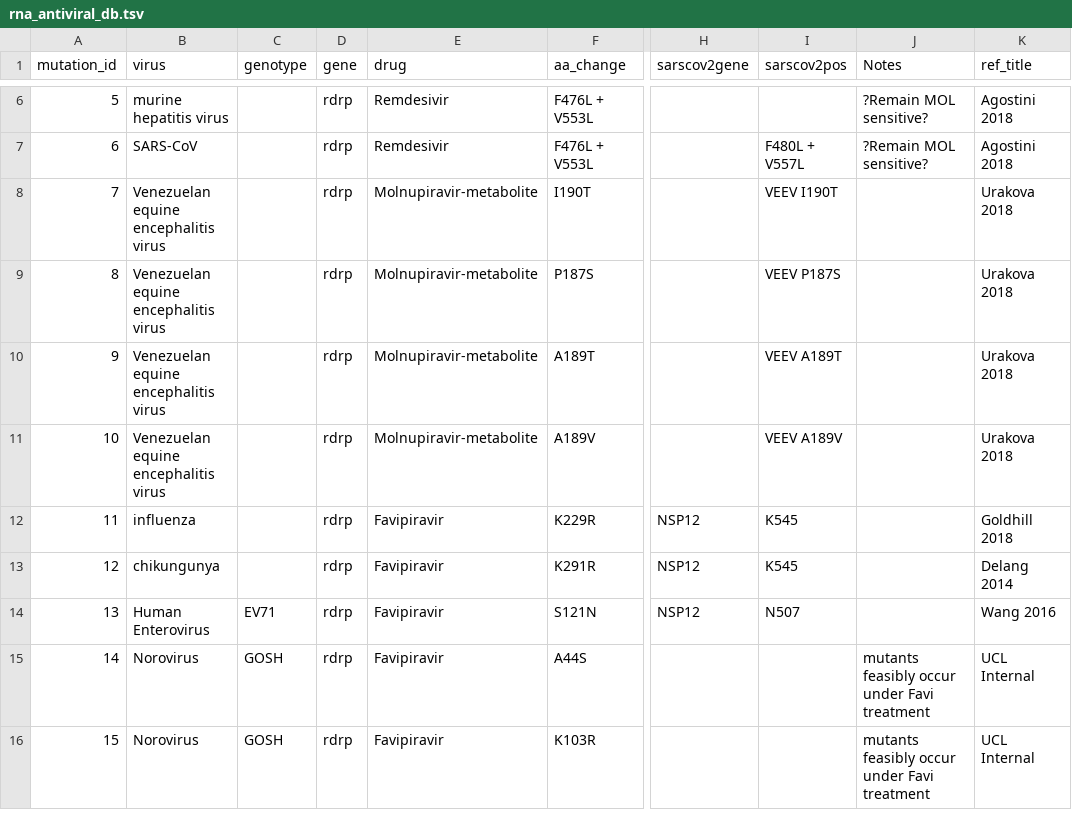
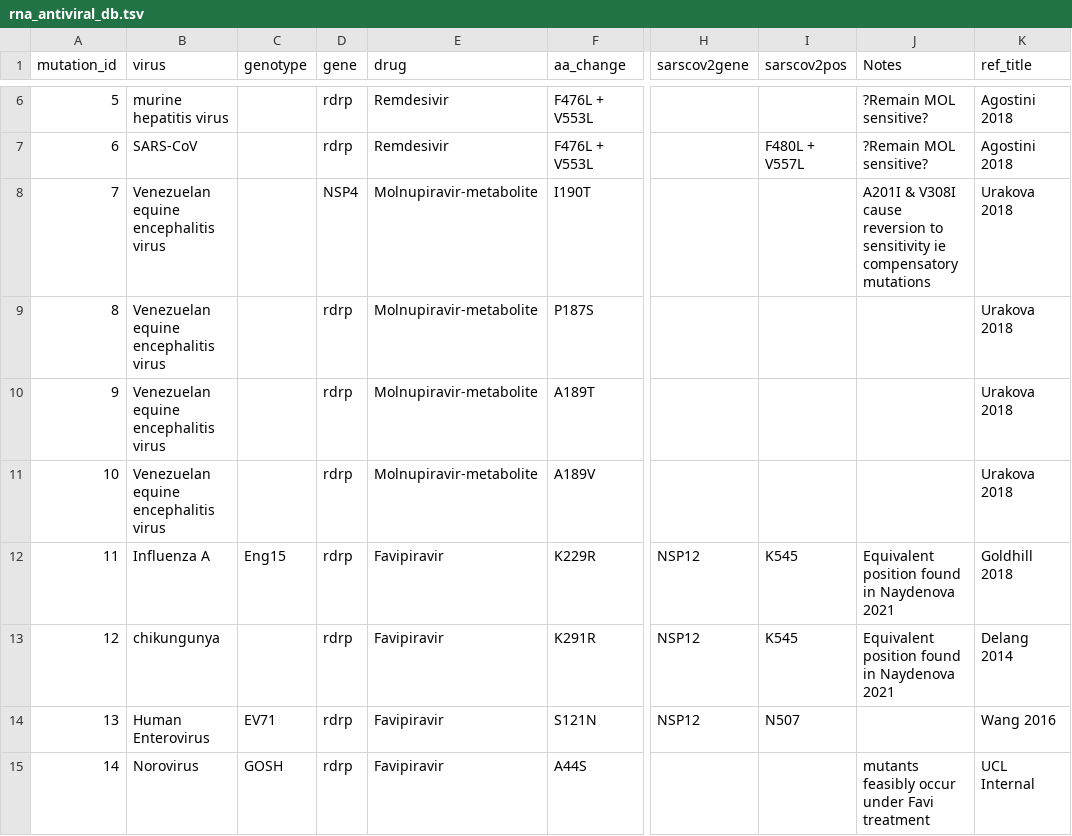
Before and after one commit to ucl-pathgenomics/SARS2-ResistanceDB, a TSV file: rna_antiviral_db.tsv, drawn as a sheet; only a part is shown, gaps mark what is left out; the shorter side is filled out with more unchanged rows; the diff covers the shown part only; the diff names each change by its address in the sheet, - before the commit and + after, or states it on an @@ line.

```diff
--- a/rna_antiviral_db.tsv
+++ b/rna_antiviral_db.tsv
-D8 (gene): rdrp
+D8 (gene): NSP4
-I8 (sarscov2pos): VEEV I190T
+I8 (sarscov2pos): (empty)
-J8 (Notes): (empty)
+J8 (Notes): A201I & V308I cause reversion to sensitivity ie compensatory mutations
-I9 (sarscov2pos): VEEV P187S
+I9 (sarscov2pos): (empty)
-I10 (sarscov2pos): VEEV A189T
+I10 (sarscov2pos): (empty)
-I11 (sarscov2pos): VEEV A189V
+I11 (sarscov2pos): (empty)
-B12 (virus): influenza
+B12 (virus): Influenza A
-C12 (genotype): (empty)
+C12 (genotype): Eng15
-J12:J13 (Notes): (empty)
+J12:J13 (Notes): Equivalent position found in Naydenova 2021
```
Also changed, not shown: 3 added rows, 15 removed rows, 6 edited cells and row numbers in column A elsewhere in this file.
